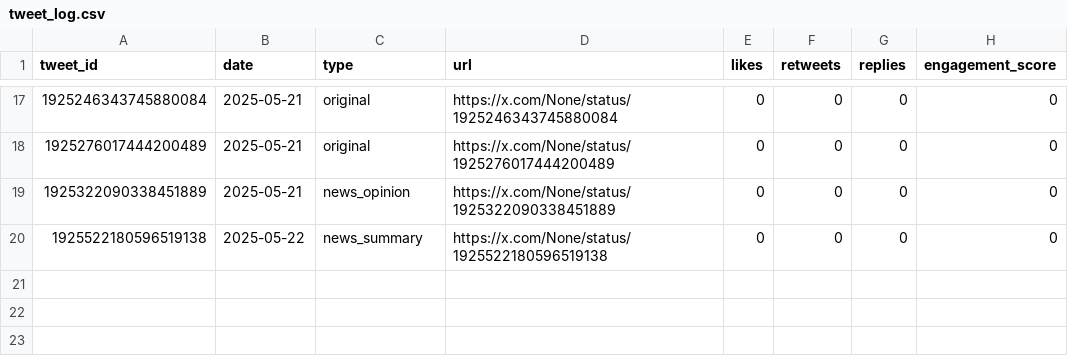
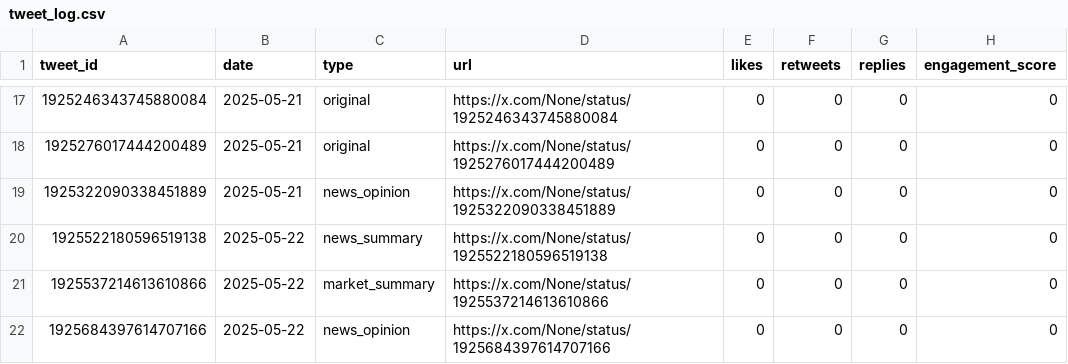
Before and after one commit to Web3Dobie/X-AI-Agent, a CSV file: data/tweet_log.csv, drawn as a sheet; only a part is shown, gaps mark what is left out; the diff names each change by its address in the sheet, - before the commit and + after, or states it on an @@ line.

```diff
--- a/data/tweet_log.csv
+++ b/data/tweet_log.csv
+row 21: 1925537214613610866 | 2025-05-22 | market_summary | https://x.com/None/status/1925537214613610866 | 0 | 0 | 0 | 0
+row 22: 1925684397614707166 | 2025-05-22 | news_opinion | https://x.com/None/status/1925684397614707166 | 0 | 0 | 0 | 0
```
Also changed, not shown: 9 other files.
